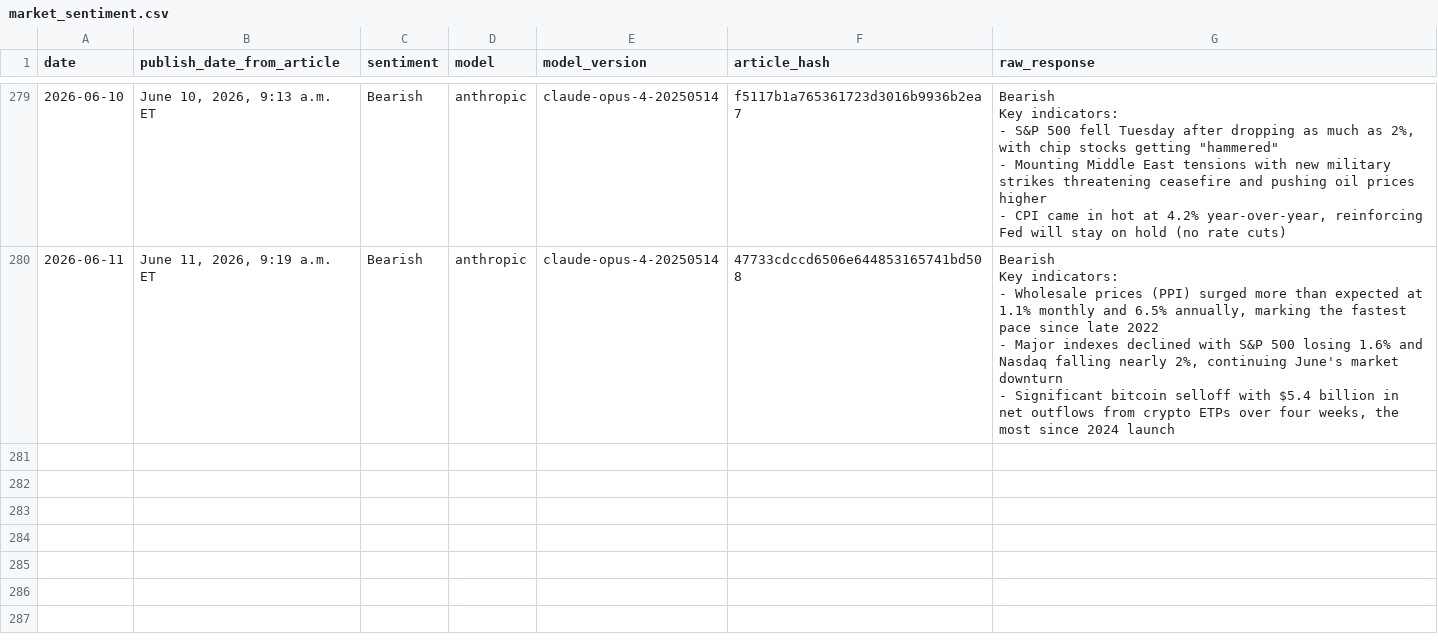
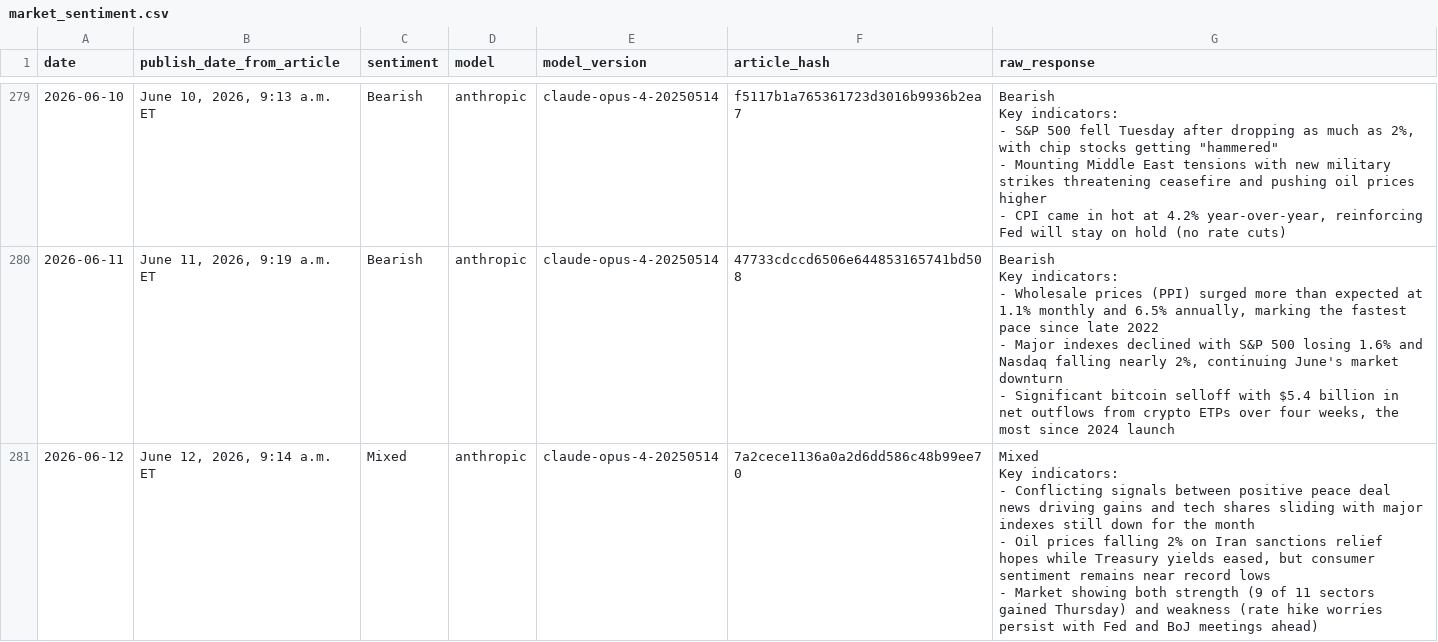
Before and after one commit to luispic2021/market-sentiment, a CSV file: market_sentiment.csv, drawn as a sheet; only a part is shown, gaps mark what is left out; ↵ is a line break in a cell; the diff names each change by its address in the sheet, - before the commit and + after, or states it on an @@ line.

Commit message:
Auto sync 2026-06-12 20:55:11

```diff
--- a/market_sentiment.csv
+++ b/market_sentiment.csv
+row 281: 2026-06-12 | June 12, 2026, 9:14 a.m. ET | Mixed | anthropic | claude-opus-4-20250514 | 7a2cece1136a0a2d6dd586c48b99ee70 | Mixed ↵ Key indicators: ↵ - Conflicting signals between positive peace deal news driving gains and tech shares sliding with major indexes still down for the month ↵ - Oil prices falling 2% on Iran sanctions relief hopes while Treasury yields eased, but consumer sentiment remains near record lows ↵ - Market showing both strength (9 of 11 sectors gained Thursday) and weakness (rate hike worries persist with Fed and BoJ meetings ahead)
```
